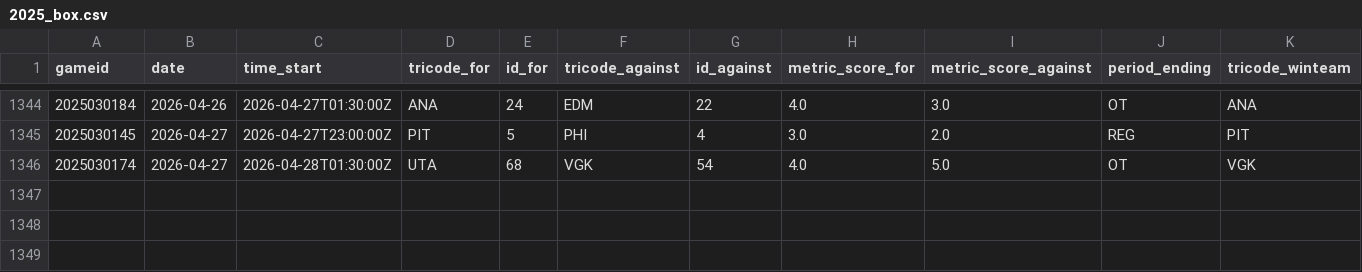
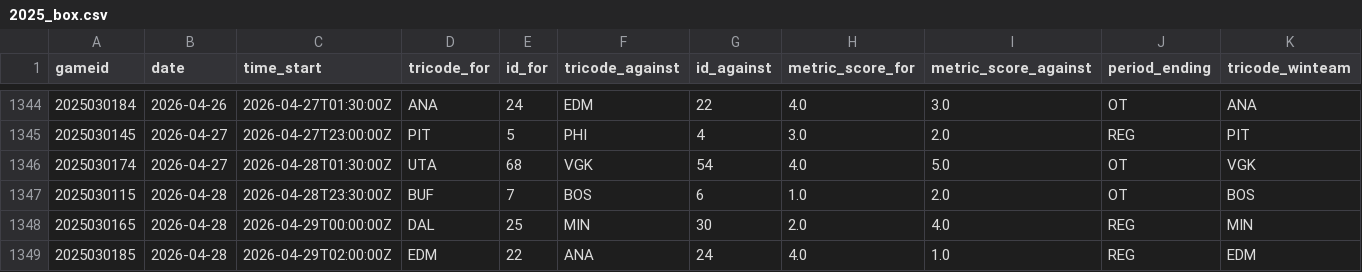
Before and after one commit to justinjjlee/NHL-Analytics, a CSV file: latest/box/2025_box.csv, drawn as a sheet; only a part is shown, gaps mark what is left out.

```diff
--- a/latest/box/2025_box.csv
+++ b/latest/box/2025_box.csv
@@ -1346 +1346,4 @@ gameid,date,time_start,tricode_for,id_for,tricode_against,id_against,metric_scor
 2025030174,2026-04-27,2026-04-28T01:30:00Z,UTA,68,VGK,54,4.0,5.0,OT,VGK
+2025030115,2026-04-28,2026-04-28T23:30:00Z,BUF,7,BOS,6,1.0,2.0,OT,BOS
+2025030165,2026-04-28,2026-04-29T00:00:00Z,DAL,25,MIN,30,2.0,4.0,REG,MIN
+2025030185,2026-04-28,2026-04-29T02:00:00Z,EDM,22,ANA,24,4.0,1.0,REG,EDM
```
Also changed, not shown: latest/box/2025_box_gameStats.csv, latest/box/2025_box_player.csv, 6 other files.
